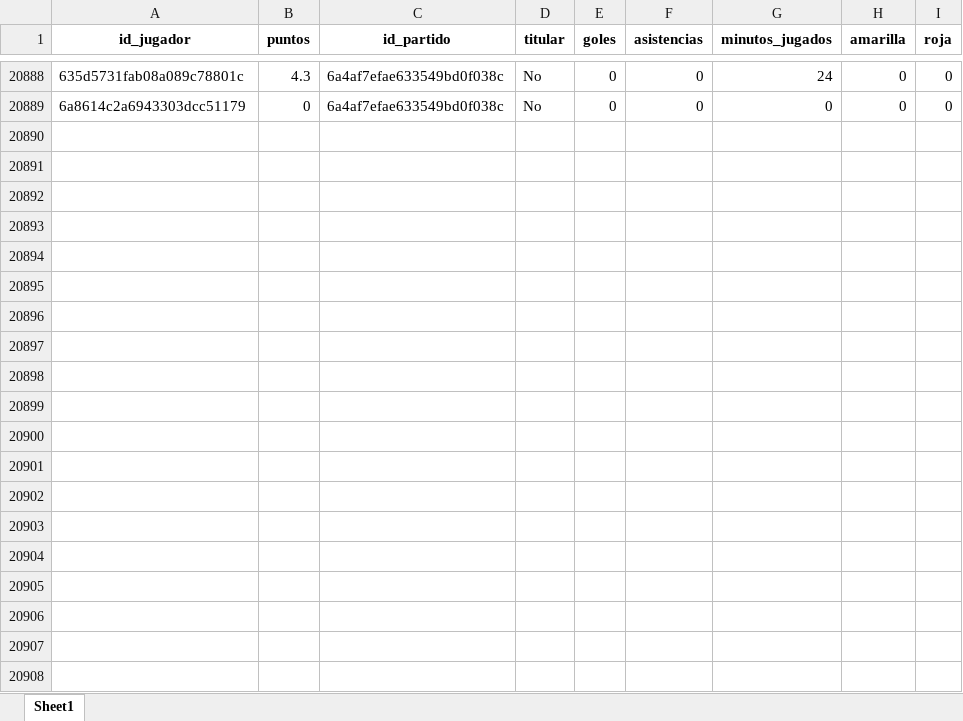
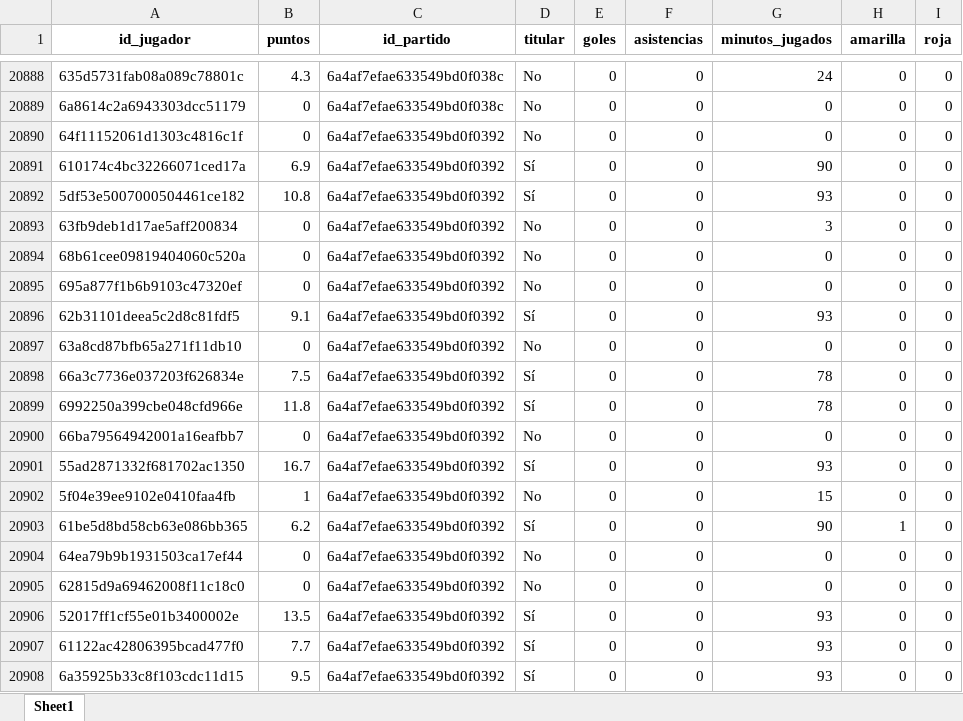
Before and after one commit to kelo71bis/FutmondoBOT, an Excel workbook: datos/hechos/td_rendimiento_2025_26.xlsx, sheet Sheet1, drawn as a sheet; only a part is shown, gaps mark what is left out; values as stored, in another font and other column widths than the file's, no borders; the diff covers the shown part only; the diff names each change by its address in the sheet, - before the commit and + after, or states it on an @@ line.

```diff
--- a/datos/hechos/td_rendimiento_2025_26.xlsx (sheet Sheet1)
+++ b/datos/hechos/td_rendimiento_2025_26.xlsx (sheet Sheet1)
+row 20890: 64f11152061d1303c4816c1f | 0 | 6a4af7efae633549bd0f0392 | No | 0 | 0 | 0 | 0 | 0
+row 20891: 610174c4bc32266071ced17a | 6.9 | 6a4af7efae633549bd0f0392 | Sí | 0 | 0 | 90 | 0 | 0
+row 20892: 5df53e5007000504461ce182 | 10.8 | 6a4af7efae633549bd0f0392 | Sí | 0 | 0 | 93 | 0 | 0
+row 20893: 63fb9deb1d17ae5aff200834 | 0 | 6a4af7efae633549bd0f0392 | No | 0 | 0 | 3 | 0 | 0
+row 20894: 68b61cee09819404060c520a | 0 | 6a4af7efae633549bd0f0392 | No | 0 | 0 | 0 | 0 | 0
+row 20895: 695a877f1b6b9103c47320ef | 0 | 6a4af7efae633549bd0f0392 | No | 0 | 0 | 0 | 0 | 0
+row 20896: 62b31101deea5c2d8c81fdf5 | 9.1 | 6a4af7efae633549bd0f0392 | Sí | 0 | 0 | 93 | 0 | 0
+row 20897: 63a8cd87bfb65a271f11db10 | 0 | 6a4af7efae633549bd0f0392 | No | 0 | 0 | 0 | 0 | 0
+row 20898: 66a3c7736e037203f626834e | 7.5 | 6a4af7efae633549bd0f0392 | Sí | 0 | 0 | 78 | 0 | 0
+row 20899: 6992250a399cbe048cfd966e | 11.8 | 6a4af7efae633549bd0f0392 | Sí | 0 | 0 | 78 | 0 | 0
+row 20900: 66ba79564942001a16eafbb7 | 0 | 6a4af7efae633549bd0f0392 | No | 0 | 0 | 0 | 0 | 0
+row 20901: 55ad2871332f681702ac1350 | 16.7 | 6a4af7efae633549bd0f0392 | Sí | 0 | 0 | 93 | 0 | 0
+row 20902: 5f04e39ee9102e0410faa4fb | 1 | 6a4af7efae633549bd0f0392 | No | 0 | 0 | 15 | 0 | 0
+row 20903: 61be5d8bd58cb63e086bb365 | 6.2 | 6a4af7efae633549bd0f0392 | Sí | 0 | 0 | 90 | 1 | 0
+row 20904: 64ea79b9b1931503ca17ef44 | 0 | 6a4af7efae633549bd0f0392 | No | 0 | 0 | 0 | 0 | 0
+row 20905: 62815d9a69462008f11c18c0 | 0 | 6a4af7efae633549bd0f0392 | No | 0 | 0 | 0 | 0 | 0
+row 20906: 52017ff1cf55e01b3400002e | 13.5 | 6a4af7efae633549bd0f0392 | Sí | 0 | 0 | 93 | 0 | 0
+row 20907: 61122ac42806395bcad477f0 | 7.7 | 6a4af7efae633549bd0f0392 | Sí | 0 | 0 | 93 | 0 | 0
+row 20908: 6a35925b33c8f103cdc11d15 | 9.5 | 6a4af7efae633549bd0f0392 | Sí | 0 | 0 | 93 | 0 | 0
```
Also changed, not shown: 85 added rows elsewhere in this sheet, datos/hechos/td_admin.xlsx, datos/hechos/td_puntos_jugadores_2025_26.xlsx, 6 other files.
